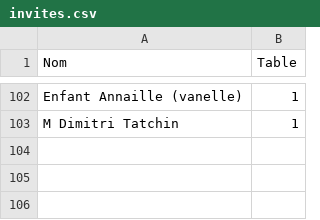
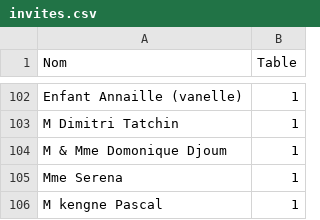
Before and after one commit to Lazare94/Patricia-Lazare, a CSV file: invites.csv, drawn as a sheet; only a part is shown, gaps mark what is left out.

Commit message:
Update invites.csv
grjkyjfc

```diff
--- a/invites.csv
+++ b/invites.csv
@@ -103 +103,4 @@ Enfant  Annaille (vanelle),1
 M Dimitri Tatchin,1
+M & Mme Domonique Djoum,1
+Mme Serena,1
+M kengne Pascal,1
```
